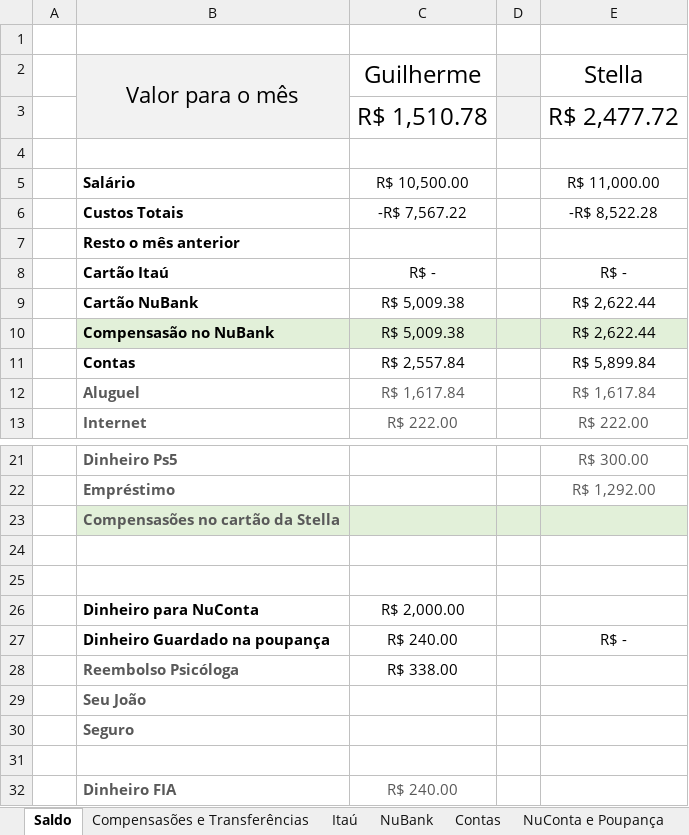
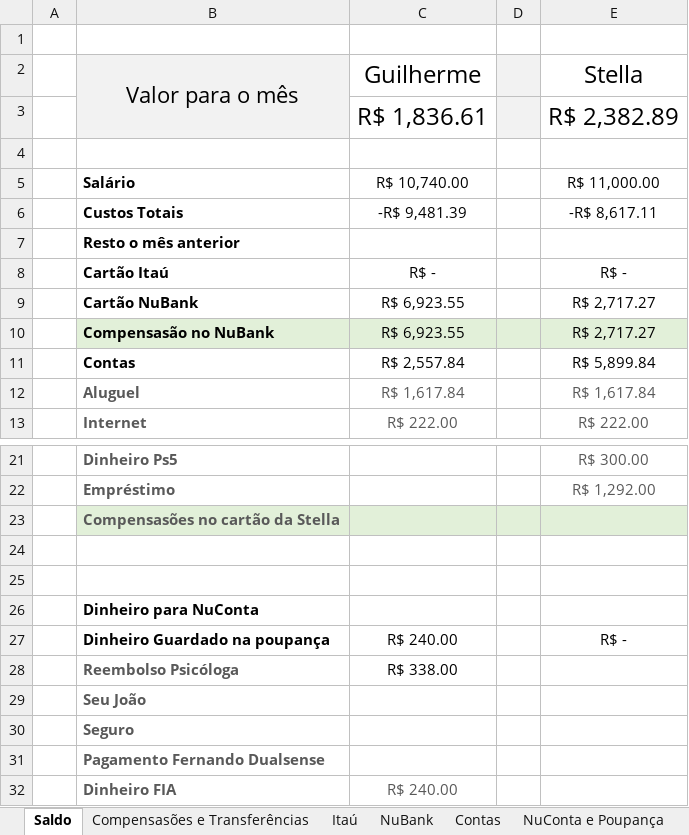
Before and after one commit to Teles-Gui/Financas, an Excel workbook: financas.xlsx, sheet Saldo, drawn as a sheet; only a part is shown, gaps mark what is left out; values as stored, in another font and other column widths than the file's, no borders; removed rows and columns are numbered as before the commit, all else as after; the diff names each change by its address in the sheet, - before the commit and + after, or states it on an @@ line.

```diff
--- a/financas.xlsx (sheet Saldo)
+++ b/financas.xlsx (sheet Saldo)
-row 3:  |  | R$ 1,510.78 |  | R$ 2,477.72
+row 3:  |  | R$ 1,836.61 |  | R$ 2,382.89
-C5: R$ 10,500.00
+C5: R$ 10,740.00
-C6: -R$ 7,567.22
+C6: -R$ 9,481.39
-E6: -R$ 8,522.28
+E6: -R$ 8,617.11
-C9:C10: R$ 5,009.38
+C9:C10: R$ 6,923.55
-E9:E10: R$ 2,622.44
+E9:E10: R$ 2,717.27
-C26: R$ 2,000.00
+C26: (empty)
-B31: (empty)
+B31: Pagamento Fernando Dualsense
```
Also changed, not shown: sheet NuBank, sheet NuConta e Poupança, sheet Compensasões e Transferências, sheet Checklist de pagamento, formulas that keep their value, hidden cells.
